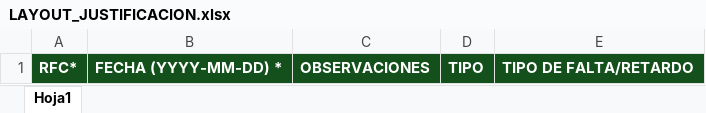
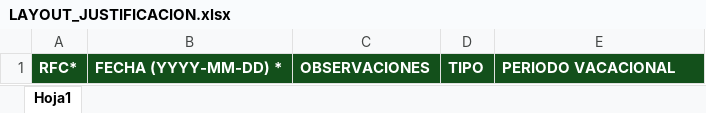
Before and after one commit to Joaqs26/sirh, an Excel workbook: assets/Formato/LAYOUT_JUSTIFICACION.xlsx, sheet Hoja1, drawn as a sheet; values as stored, in another font and other column widths than the file's, no borders; the diff names each change by its address in the sheet, - before the commit and + after, or states it on an @@ line.

Commit message:
faltasM
cambio de logica de faltas

```diff
--- a/assets/Formato/LAYOUT_JUSTIFICACION.xlsx (sheet Hoja1)
+++ b/assets/Formato/LAYOUT_JUSTIFICACION.xlsx (sheet Hoja1)
-E1: TIPO DE FALTA/RETARDO
+E1: PERIODO VACACIONAL
```
Also changed, not shown: 2 other files.
